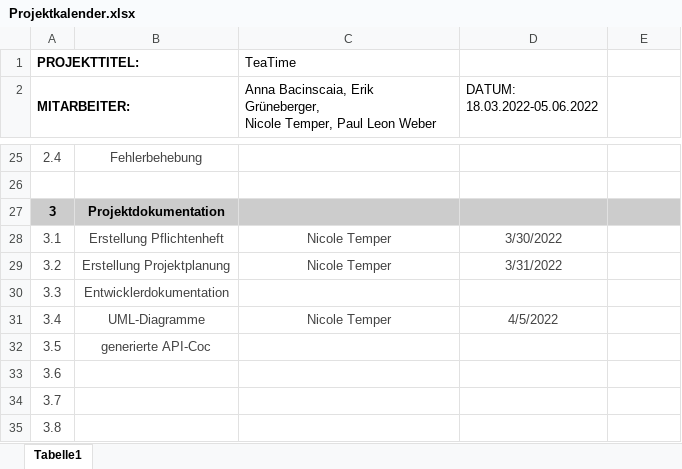
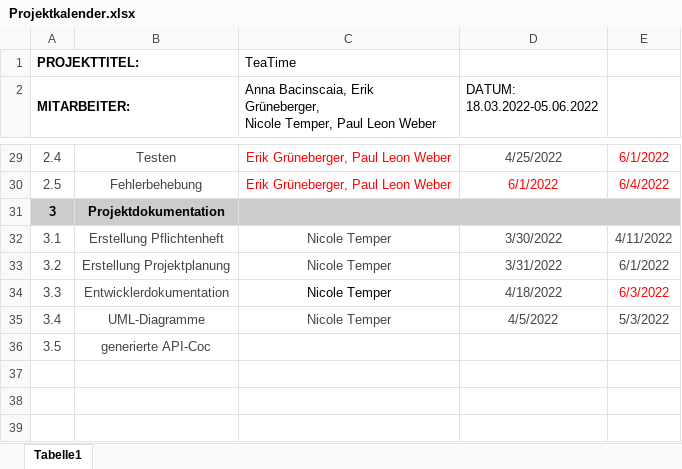
Before and after one commit to Katakiko/TeeShop_soft, an Excel workbook: Dokumentation/Projektkalender.xlsx, sheet Tabelle1, drawn as a sheet; only a part is shown, gaps mark what is left out; values as stored, in another font and other column widths than the file's, no borders; removed rows and columns are numbered as before the commit, all else as after; the diff covers the shown part only; the diff names each change by its address in the sheet, - before the commit and + after, or states it on an @@ line.

```diff
--- a/Dokumentation/Projektkalender.xlsx (sheet Tabelle1)
+++ b/Dokumentation/Projektkalender.xlsx (sheet Tabelle1)
-B29: Fehlerbehebung
+B29: Testen
-C29: (empty)
+C29: Erik Grüneberger, Paul Leon Weber
-D29 (DATUM: 18.03.2022-05.06.2022): (empty)
+D29 (DATUM: 18.03.2022-05.06.2022): 4/25/2022
-E29: (empty)
+E29: 6/1/2022
-row 30: (empty)
+row 30: 2.5 | Fehlerbehebung | Erik Grüneberger, Paul Leon Weber | 6/1/2022 | 6/4/2022
+C31:E31 merged
-D31:E31 fill: #CCCCCC
+D31:E31 fill: none
-E32: (empty)
+E32: 4/11/2022
-E33: (empty)
+E33: 6/1/2022
-C34: (empty)
+C34: Nicole Temper
-D34 (DATUM: 18.03.2022-05.06.2022): (empty)
+D34 (DATUM: 18.03.2022-05.06.2022): 4/18/2022
-E34: (empty)
+E34: 6/3/2022
-E35: (empty)
+E35: 5/3/2022
-row 33: 3.6
-row 34: 3.7
-row 35: 3.8
```
Also changed, not shown: 6 added rows, 2 removed rows, 26 edited cells, cell formats and merged cells elsewhere in this sheet, 3 other files.
